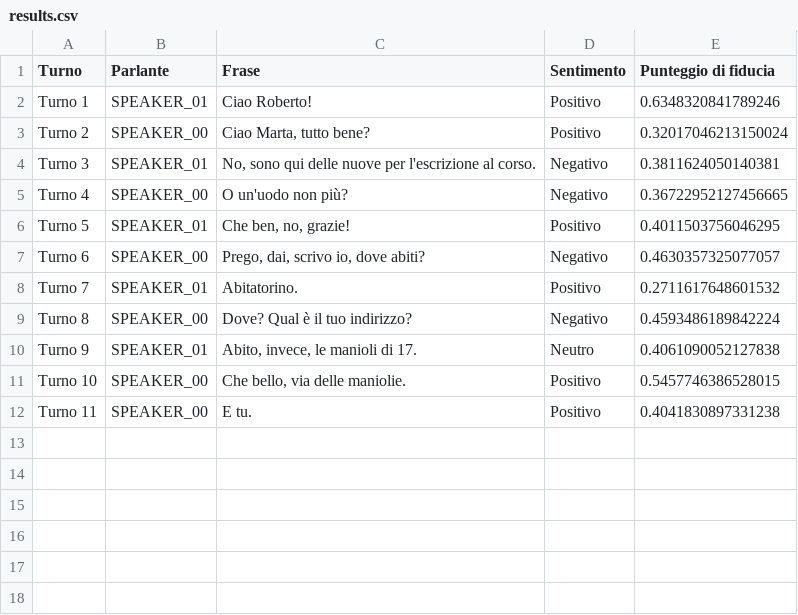
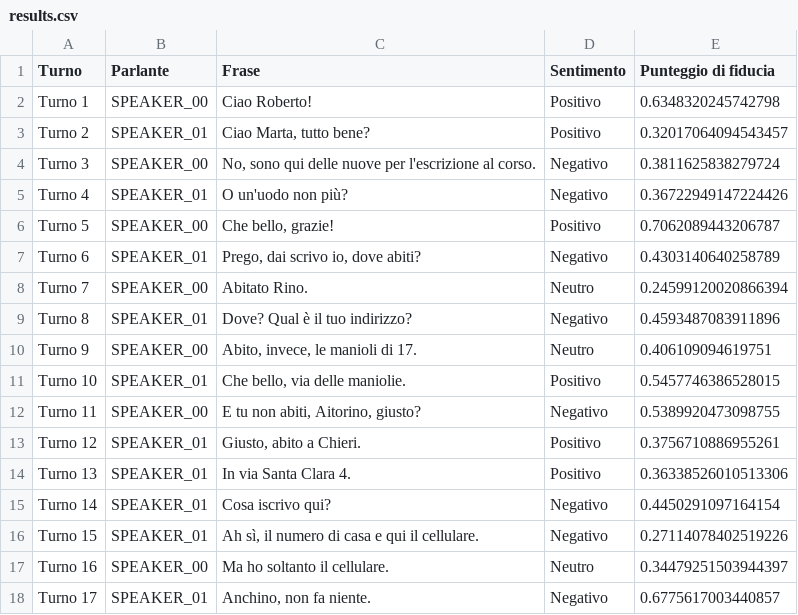
Before and after one commit to giiugii/Progetto-Esame-MG, a CSV file: saved_results/results.csv, drawn as a sheet; only a part is shown; the diff covers the shown part only.

```diff
--- a/saved_results/results.csv
+++ b/saved_results/results.csv
@@ -1,12 +1,18 @@
 Turno,Parlante,Frase,Sentimento,Punteggio di fiducia
-Turno 1,SPEAKER_01, Ciao Roberto!,Positivo,0.6348320841789246
-Turno 2,SPEAKER_00," Ciao Marta, tutto bene?",Positivo,0.32017046213150024
-Turno 3,SPEAKER_01," No, sono qui delle nuove per l'escrizione al corso.",Negativo,0.3811624050140381
-Turno 4,SPEAKER_00, O un'uodo non più?,Negativo,0.36722952127456665
-Turno 5,SPEAKER_01," Che ben, no, grazie!",Positivo,0.4011503756046295
-Turno 6,SPEAKER_00," Prego, dai, scrivo io, dove abiti?",Negativo,0.4630357325077057
-Turno 7,SPEAKER_01, Abitatorino.,Positivo,0.2711617648601532
-Turno 8,SPEAKER_00, Dove? Qual è il tuo indirizzo?,Negativo,0.4593486189842224
-Turno 9,SPEAKER_01," Abito, invece, le manioli di 17.",Neutro,0.4061090052127838
-Turno 10,SPEAKER_00," Che bello, via delle maniolie.",Positivo,0.5457746386528015
-Turno 11,SPEAKER_00, E tu.,Positivo,0.4041830897331238
+Turno 1,SPEAKER_00, Ciao Roberto!,Positivo,0.6348320245742798
+Turno 2,SPEAKER_01," Ciao Marta, tutto bene?",Positivo,0.32017064094543457
+Turno 3,SPEAKER_00," No, sono qui delle nuove per l'escrizione al corso.",Negativo,0.3811625838279724
+Turno 4,SPEAKER_01, O un'uodo non più?,Negativo,0.36722949147224426
+Turno 5,SPEAKER_00," Che bello, grazie!",Positivo,0.7062089443206787
+Turno 6,SPEAKER_01," Prego, dai scrivo io, dove abiti?",Negativo,0.4303140640258789
+Turno 7,SPEAKER_00, Abitato Rino.,Neutro,0.24599120020866394
+Turno 8,SPEAKER_01, Dove? Qual è il tuo indirizzo?,Negativo,0.4593487083911896
+Turno 9,SPEAKER_00," Abito, invece, le manioli di 17.",Neutro,0.406109094619751
+Turno 10,SPEAKER_01," Che bello, via delle maniolie.",Positivo,0.5457746386528015
+Turno 11,SPEAKER_00," E tu non abiti, Aitorino, giusto?",Negativo,0.5389920473098755
+Turno 12,SPEAKER_01," Giusto, abito a Chieri.",Positivo,0.3756710886955261
+Turno 13,SPEAKER_01, In via Santa Clara 4.,Positivo,0.36338526010513306
+Turno 14,SPEAKER_01, Cosa iscrivo qui?,Negativo,0.4450291097164154
+Turno 15,SPEAKER_01," Ah sì, il numero di casa e qui il cellulare.",Negativo,0.27114078402519226
+Turno 16,SPEAKER_00, Ma ho soltanto il cellulare.,Neutro,0.34479251503944397
+Turno 17,SPEAKER_01," Anchino, non fa niente.",Negativo,0.6775617003440857
```
Also changed, not shown: 22 added rows elsewhere in this file, 4 other files.
